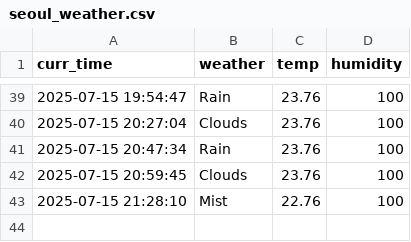
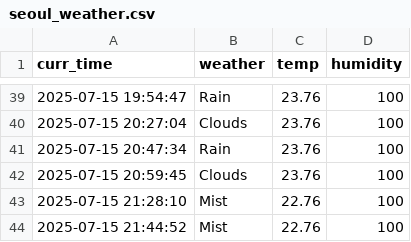
Before and after one commit to tmdals8184/seoul_weather_5_m, a CSV file: seoul_weather.csv, drawn as a sheet; only a part is shown, gaps mark what is left out; the diff names each change by its address in the sheet, - before the commit and + after, or states it on an @@ line.

```diff
--- a/seoul_weather.csv
+++ b/seoul_weather.csv
+row 44: 2025-07-15 21:44:52 | Mist | 22.76 | 100
```
